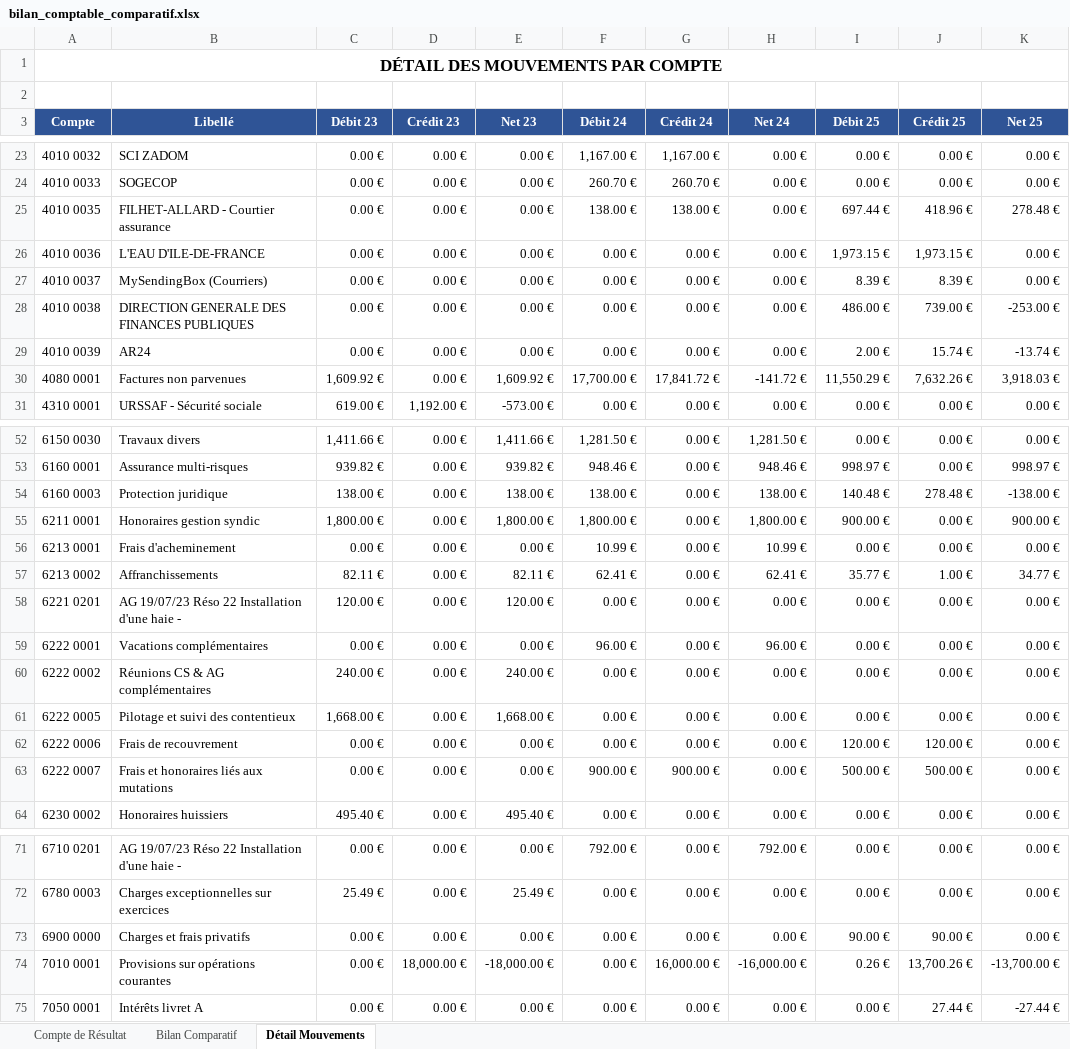
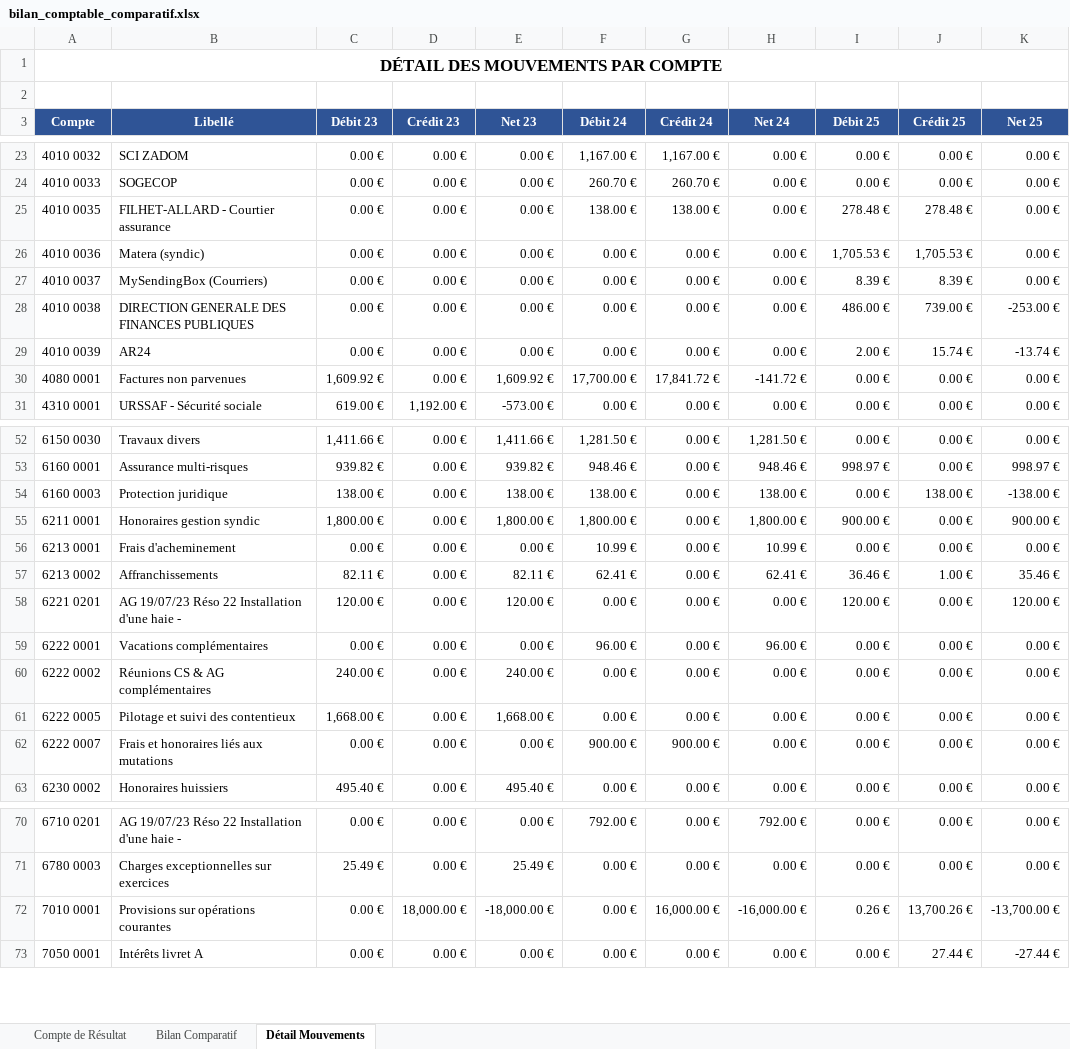
Before and after one commit to alainannickbaptiste-dot/cursor, an Excel workbook: bilan_comptable_comparatif.xlsx, sheet Détail Mouvements, drawn as a sheet; only a part is shown, gaps mark what is left out; values as stored, in another font and other column widths than the file's, no borders; removed rows and columns are numbered as before the commit, all else as after; the diff covers the shown part only; the diff names each change by its address in the sheet, - before the commit and + after, or states it on an @@ line.

```diff
--- a/bilan_comptable_comparatif.xlsx (sheet Détail Mouvements)
+++ b/bilan_comptable_comparatif.xlsx (sheet Détail Mouvements)
-I25 (Débit 25): 697.44 €
+I25 (Débit 25): 278.48 €
-J25 (Crédit 25): 418.96 €
+J25 (Crédit 25): 278.48 €
-K25 (Net 25): 278.48 €
+K25 (Net 25): 0.00 €
-B26 (Libellé): L'EAU D'ILE-DE-FRANCE
+B26 (Libellé): Matera (syndic)
-I26 (Débit 25): 1,973.15 €
+I26 (Débit 25): 1,705.53 €
-J26 (Crédit 25): 1,973.15 €
+J26 (Crédit 25): 1,705.53 €
-I30 (Débit 25): 11,550.29 €
+I30 (Débit 25): 0.00 €
-J30 (Crédit 25): 7,632.26 €
+J30 (Crédit 25): 0.00 €
-K30 (Net 25): 3,918.03 €
+K30 (Net 25): 0.00 €
-I54 (Débit 25): 140.48 €
+I54 (Débit 25): 0.00 €
-J54 (Crédit 25): 278.48 €
+J54 (Crédit 25): 138.00 €
-I57 (Débit 25): 35.77 €
+I57 (Débit 25): 36.46 €
-K57 (Net 25): 34.77 €
+K57 (Net 25): 35.46 €
-I58 (Débit 25): 0.00 €
+I58 (Débit 25): 120.00 €
-K58 (Net 25): 0.00 €
+K58 (Net 25): 120.00 €
-row 62: 6222 0006 | Frais de recouvrement | 0.00 € | 0.00 € | 0.00 € | 0.00 € | 0.00 € | 0.00 € | 120.00 € | 120.00 € | 0.00 €
-I62 (Débit 25): 500.00 €
+I62 (Débit 25): 0.00 €
-J62 (Crédit 25): 500.00 €
+J62 (Crédit 25): 0.00 €
-row 73: 6900 0000 | Charges et frais privatifs | 0.00 € | 0.00 € | 0.00 € | 0.00 € | 0.00 € | 0.00 € | 90.00 € | 90.00 € | 0.00 €
```
Also changed, not shown: 24 edited cells elsewhere in this sheet, sheet Compte de Résultat, sheet Bilan Comparatif, 1 other file.
